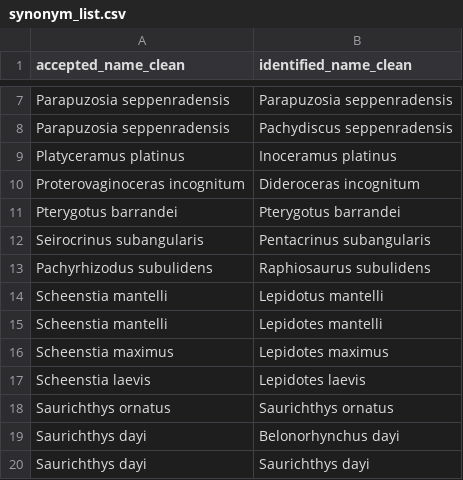
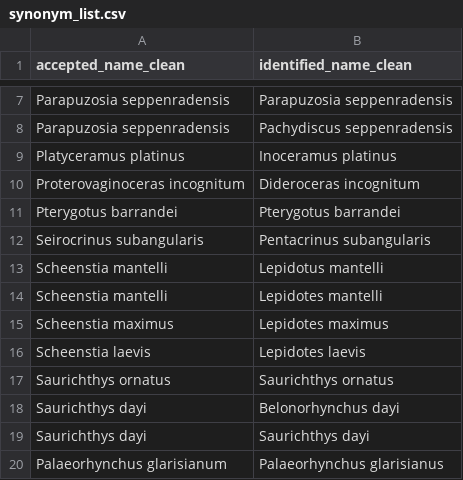
Before and after one commit to Pimiento-Research-Group/marine_megafauna_extinction, a CSV file: data/output/synonym_list.csv, drawn as a sheet; only a part is shown, gaps mark what is left out; the shorter side is filled out with more unchanged rows; the diff covers the shown part only; the diff names each change by its address in the sheet, - before the commit and + after, or states it on an @@ line.

```diff
--- a/data/output/synonym_list.csv
+++ b/data/output/synonym_list.csv
-row 13: Pachyrhizodus subulidens | Raphiosaurus subulidens
```
Also changed, not shown: 14 removed rows elsewhere in this file, 3 other files.
